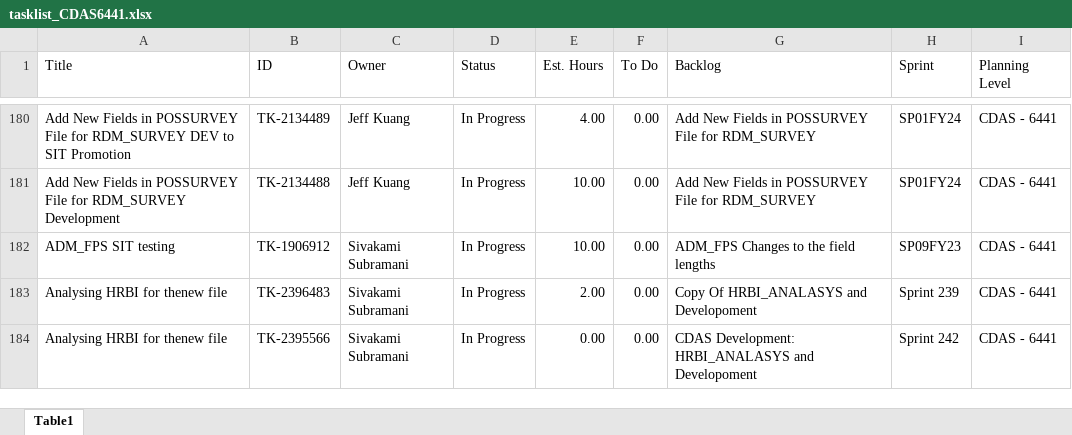
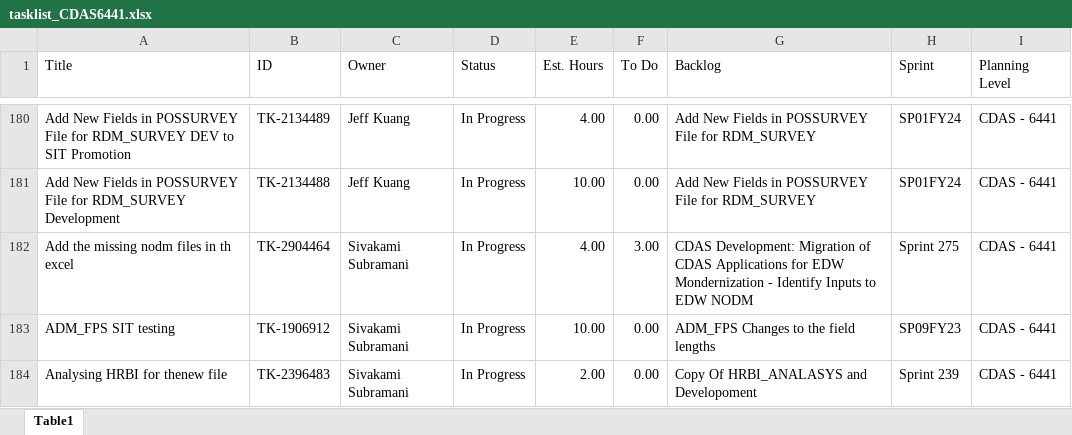
Before and after one commit to usps-dataeng/versionone-dashboard, an Excel workbook: tasklist_CDAS6441.xlsx, sheet Table1, drawn as a sheet; only a part is shown, gaps mark what is left out; the shorter side is filled out with more unchanged rows; values as stored, in another font and other column widths than the file's, no borders; the diff names each change by its address in the sheet, - before the commit and + after, or states it on an @@ line.

```diff
--- a/tasklist_CDAS6441.xlsx (sheet Table1)
+++ b/tasklist_CDAS6441.xlsx (sheet Table1)
+row 182: Add the missing nodm files in th excel | TK-2904464 | Sivakami Subramani | In Progress | 4.00 | 3.00 | CDAS Development: Migration of CDAS Applications for EDW Mondernization - Identify Inputs to EDW NODM | Sprint 275 | CDAS - 6441
```
Also changed, not shown: tasklist_EDS4834.xlsx, tasklist_EEB9372.xlsx, 5 other files.
